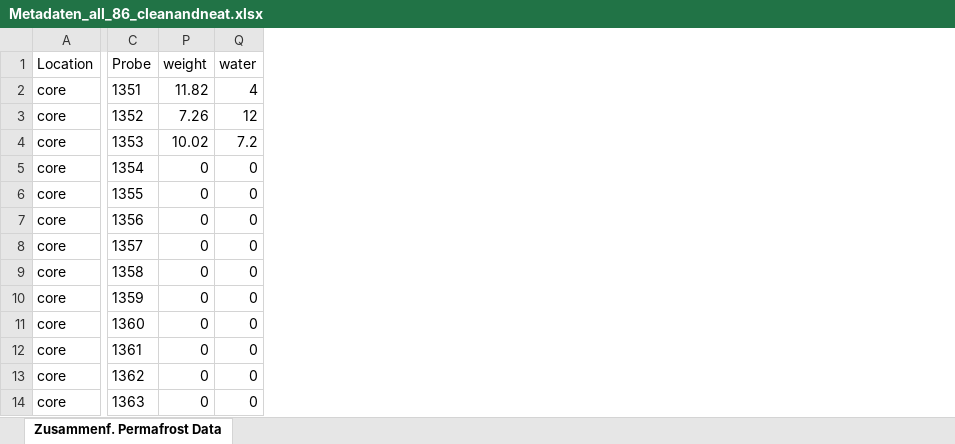
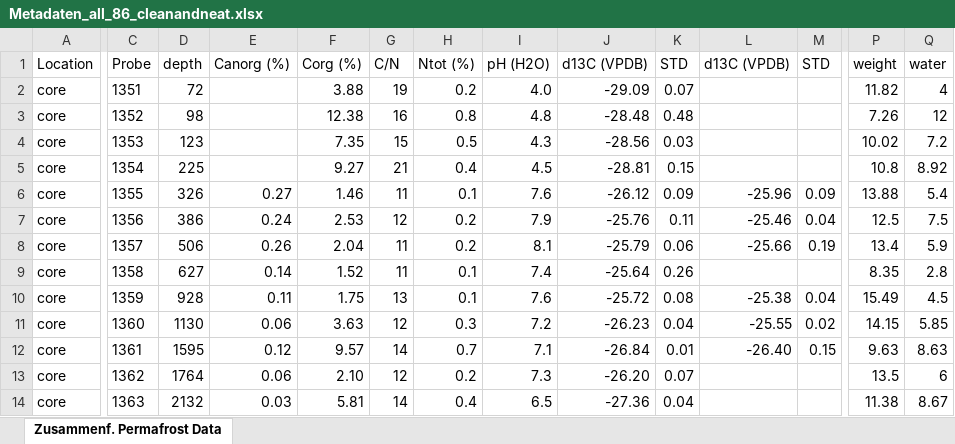
Before and after one commit to Pietriegefullen/simple-model, an Excel workbook: faster/Metadaten_all_86_cleanandneat.xlsx, sheet Zusammenf. Permafrost Data, drawn as a sheet; only a part is shown, gaps mark what is left out; values as stored, in another font and other column widths than the file's, no borders; the diff covers the shown part only; the diff names each change by its address in the sheet, - before the commit and + after, or states it on an @@ line.

Commit message:
fixed typo in thermodynamics. plotting extended output

```diff
--- a/faster/Metadaten_all_86_cleanandneat.xlsx (sheet Zusammenf. Permafrost Data)
+++ b/faster/Metadaten_all_86_cleanandneat.xlsx (sheet Zusammenf. Permafrost Data)
@@ column D (depth) unhidden, rows 2-14: 72 | 98 | 123 | 225 | 326 | 386 | 506 | 627 | 928 | 1130 | 1595 | 1764 | 2132 @@
@@ column E (Canorg (%)) unhidden, rows 6-14: 0.27 | 0.24 | 0.26 | 0.14 | 0.11 | 0.06 | 0.12 | 0.06 | 0.03 @@
@@ column F (Corg (%)) unhidden, rows 2-14: 3.88 | 12.38 | 7.35 | 9.27 | 1.46 | 2.53 | 2.04 | 1.52 | 1.75 | 3.63 | 9.57 | 2.10 | 5.81 @@
@@ column G (C/N) unhidden, rows 2-14: 19 | 16 | 15 | 21 | 11 | 12 | 11 | 11 | 13 | 12 | 14 | 12 | 14 @@
@@ column H (Ntot (%)) unhidden, rows 2-14: 0.2 | 0.8 | 0.5 | 0.4 | 0.1 | 0.2 | 0.2 | 0.1 | 0.1 | 0.3 | 0.7 | 0.2 | 0.4 @@
@@ column I (pH (H2O)) unhidden, rows 2-14: 4.0 | 4.8 | 4.3 | 4.5 | 7.6 | 7.9 | 8.1 | 7.4 | 7.6 | 7.2 | 7.1 | 7.3 | 6.5 @@
@@ column J (d13C (VPDB)) unhidden, rows 2-14: -29.09 | -28.48 | -28.56 | -28.81 | -26.12 | -25.76 | -25.79 | -25.64 | -25.72 | -26.23 | -26.84 | -26.20 | -27.36 @@
@@ column K (STD) unhidden, rows 2-14: 0.07 | 0.48 | 0.03 | 0.15 | 0.09 | 0.11 | 0.06 | 0.26 | 0.08 | 0.04 | 0.01 | 0.07 | 0.04 @@
@@ column L (d13C (VPDB)) unhidden, rows 6-12: -25.96 | -25.46 | -25.66 |  | -25.38 | -25.55 | -26.40 @@
@@ column M (STD) unhidden, rows 6-12: 0.09 | 0.04 | 0.19 |  | 0.04 | 0.02 | 0.15 @@
-P5 (weight): 0
+P5 (weight): 10.8
-Q5 (water): 0
+Q5 (water): 8.92
-P6 (weight): 0
+P6 (weight): 13.88
-Q6 (water): 0
+Q6 (water): 5.4
-P7 (weight): 0
+P7 (weight): 12.5
-Q7 (water): 0
+Q7 (water): 7.5
-P8 (weight): 0
+P8 (weight): 13.4
-Q8 (water): 0
+Q8 (water): 5.9
-P9 (weight): 0
+P9 (weight): 8.35
-Q9 (water): 0
+Q9 (water): 2.8
-P10 (weight): 0
+P10 (weight): 15.49
-Q10 (water): 0
+Q10 (water): 4.5
-P11 (weight): 0
+P11 (weight): 14.15
-Q11 (water): 0
+Q11 (water): 5.85
-P12 (weight): 0
+P12 (weight): 9.63
-Q12 (water): 0
+Q12 (water): 8.63
-P13 (weight): 0
+P13 (weight): 13.5
-Q13 (water): 0
+Q13 (water): 6
-P14 (weight): 0
+P14 (weight): 11.38
-Q14 (water): 0
+Q14 (water): 8.67
```
Also changed, not shown: 1 added row, 2 added columns and 14 edited cells elsewhere in this sheet, 11 other files.
